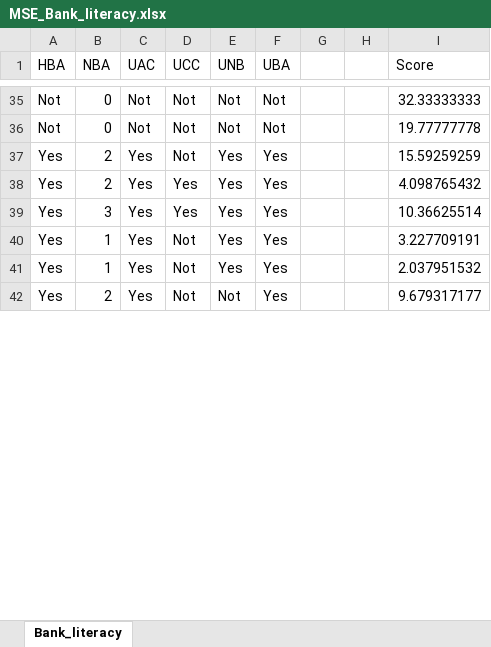
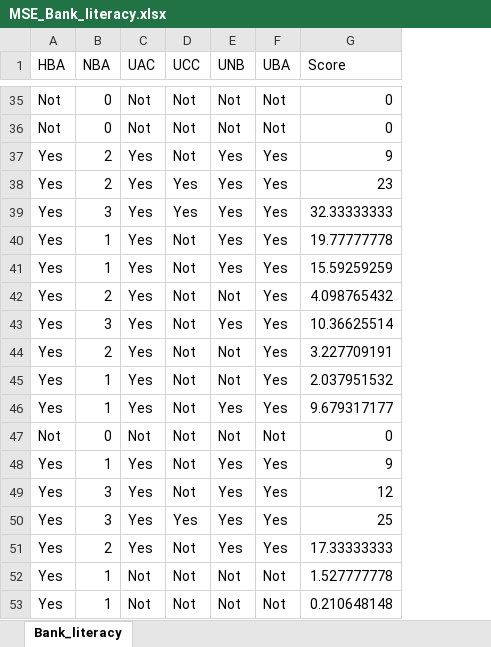
Before and after one commit to rounak1993/Statistics_Project_on_Banking_Literacy, an Excel workbook: MSE_Bank_literacy.xlsx, sheet Bank_literacy, drawn as a sheet; only a part is shown, gaps mark what is left out; values as stored, in another font and other column widths than the file's, no cell formats; removed rows and columns are numbered as before the commit, all else as after; the diff covers the shown part only; the diff names each change by its address in the sheet, - before the commit and + after, or states it on an @@ line.

```diff
--- a/MSE_Bank_literacy.xlsx (sheet Bank_literacy)
+++ b/MSE_Bank_literacy.xlsx (sheet Bank_literacy)
-column G, empty
-column H, empty
-G35 (Score): 32.33333333
+G35 (Score): 0
-G36 (Score): 19.77777778
+G36 (Score): 0
-G37 (Score): 15.59259259
+G37 (Score): 9
-G38 (Score): 4.098765432
+G38 (Score): 23
-G39 (Score): 10.36625514
+G39 (Score): 32.33333333
-G40 (Score): 3.227709191
+G40 (Score): 19.77777778
-G41 (Score): 2.037951532
+G41 (Score): 15.59259259
-G42 (Score): 9.679317177
+G42 (Score): 4.098765432
+row 43: Yes | 3 | Yes | Not | Yes | Yes | 10.36625514
+row 44: Yes | 2 | Yes | Not | Not | Yes | 3.227709191
+row 45: Yes | 1 | Yes | Not | Not | Yes | 2.037951532
+row 46: Yes | 1 | Yes | Not | Yes | Yes | 9.679317177
+row 47: Not | 0 | Not | Not | Not | Not | 0
+row 48: Yes | 1 | Yes | Not | Yes | Yes | 9
@@ row 61 moved to row 49: Yes @@
+row 50: Yes | 3 | Yes | Yes | Yes | Yes | 25
+row 51: Yes | 2 | Yes | Not | Yes | Yes | 17.33333333
+row 52: Yes | 1 | Not | Not | Not | Not | 1.527777778
+row 53: Yes | 1 | Not | Not | Not | Not | 0.210648148
```
Also changed, not shown: 81 added rows, 91 removed rows, 2 moved rows and 69 edited cells elsewhere in this sheet, cell formats.
